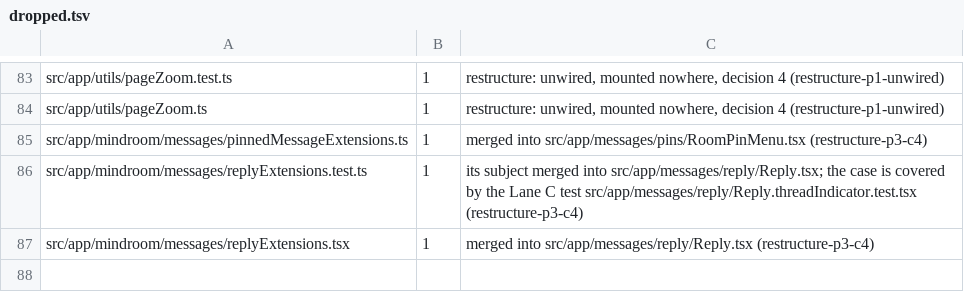
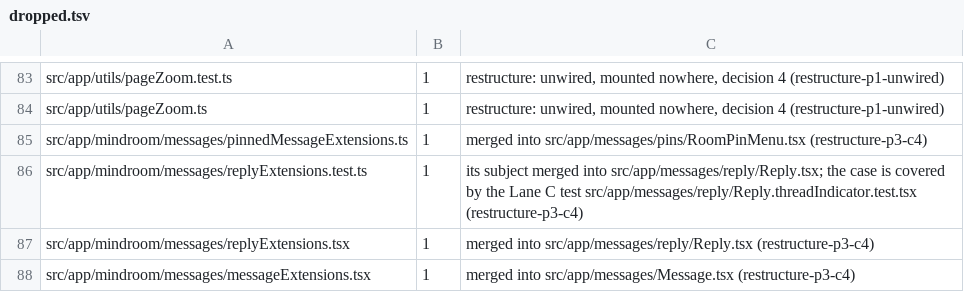
Before and after one commit to mindroom-ai/mindroom-chat, a TSV file: docs/provenance/dropped.tsv, drawn as a sheet; only a part is shown, gaps mark what is left out.

Commit message:
Inline the message glue into Message
Message reached its agent reply controls through messageExtensions.tsx:
a pass-through hook over useMindroomMessageControls, a re-export of
isCopyTextMessageContent, a mapping of the long text state for Copy
Text, a shell that wrapped the row in MindroomAiRunControls when the
reply has run metadata, and two small renderers for the header info
button and the menu items (Reply details, Download Original).

Message.tsx now calls useMindroomMessageControls, imports the controls
from MessageControls.tsx and isCopyTextMessageContent from
messageCopyText.ts, renders the info button and the menu items itself,
and wraps the row in MindroomAiRunControls only for a reply with run
metadata. MessageControls.tsx needed no change: it already holds every
component the glue wrapped. The module is deleted (restructure P3
chunk C4, decision 2).

Provenance: src/app/mindroom/messages/messageExtensions.tsx merged into src/app/messages/Message.tsx (decision 2: inline adapter glue)
Bas-directed Lane P edit: restructure P3 C4 (messageExtensions.tsx merged into Message.tsx and deleted)

```diff
--- a/docs/provenance/dropped.tsv
+++ b/docs/provenance/dropped.tsv
@@ -87 +87,2 @@ src/app/mindroom/messages/replyExtensions.test.ts	1	its subject merged into src/
 src/app/mindroom/messages/replyExtensions.tsx	1	merged into src/app/messages/reply/Reply.tsx (restructure-p3-c4)
+src/app/mindroom/messages/messageExtensions.tsx	1	merged into src/app/messages/Message.tsx (restructure-p3-c4)
```
Also changed, not shown: docs/provenance/moves.tsv, 2 other files.
